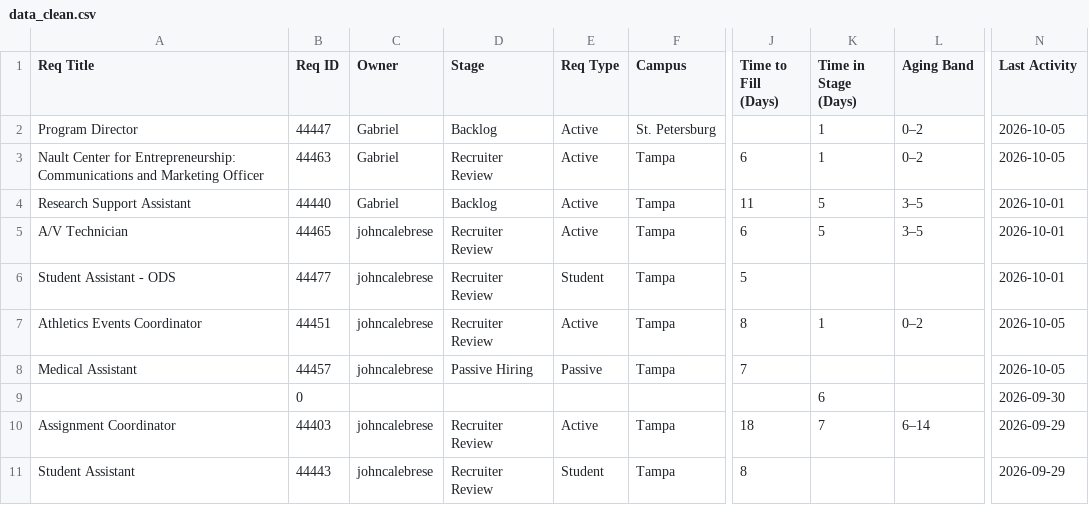
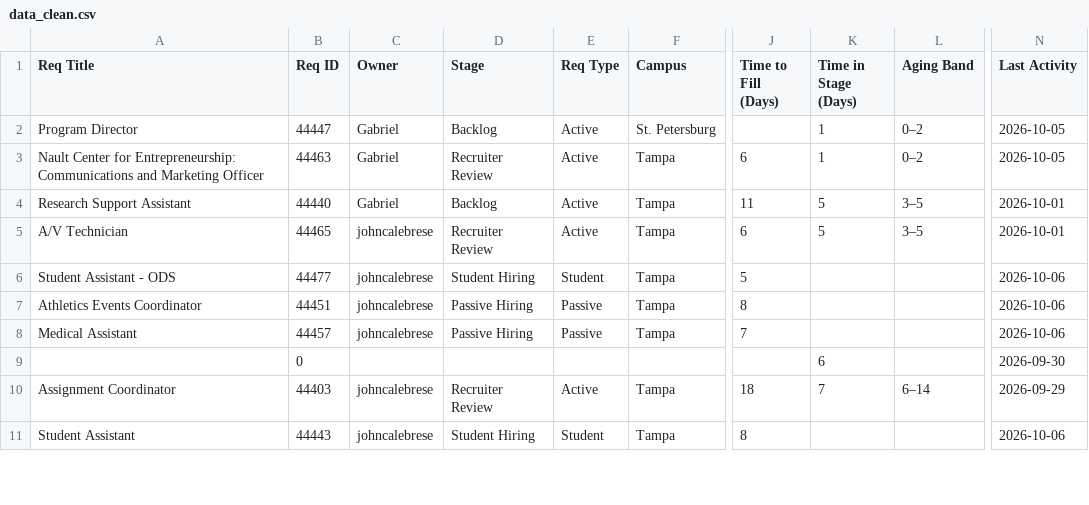
Before and after one commit to gabelopez-dev/usf-dashboard, a CSV file: data_clean.csv, drawn as a sheet; only a part is shown, gaps mark what is left out; the diff covers the shown part only; the diff names each change by its address in the sheet, - before the commit and + after, or states it on an @@ line.

Commit message:
Auto-update data_clean.csv from Notion

```diff
--- a/data_clean.csv
+++ b/data_clean.csv
-D6 (Stage): Recruiter Review
+D6 (Stage): Student Hiring
-N6 (Last Activity): 2026-10-01
+N6 (Last Activity): 2026-10-06
-D7 (Stage): Recruiter Review
+D7 (Stage): Passive Hiring
-E7 (Req Type): Active
+E7 (Req Type): Passive
-K7 (Time in Stage (Days)): 1
+K7 (Time in Stage (Days)): (empty)
-L7 (Aging Band): 0–2
+L7 (Aging Band): (empty)
-N7:N8 (Last Activity): 2026-10-05
+N7:N8 (Last Activity): 2026-10-06
-D11 (Stage): Recruiter Review
+D11 (Stage): Student Hiring
-N11 (Last Activity): 2026-09-29
+N11 (Last Activity): 2026-10-06
```
Also changed, not shown: 43 edited cells elsewhere in this file.
